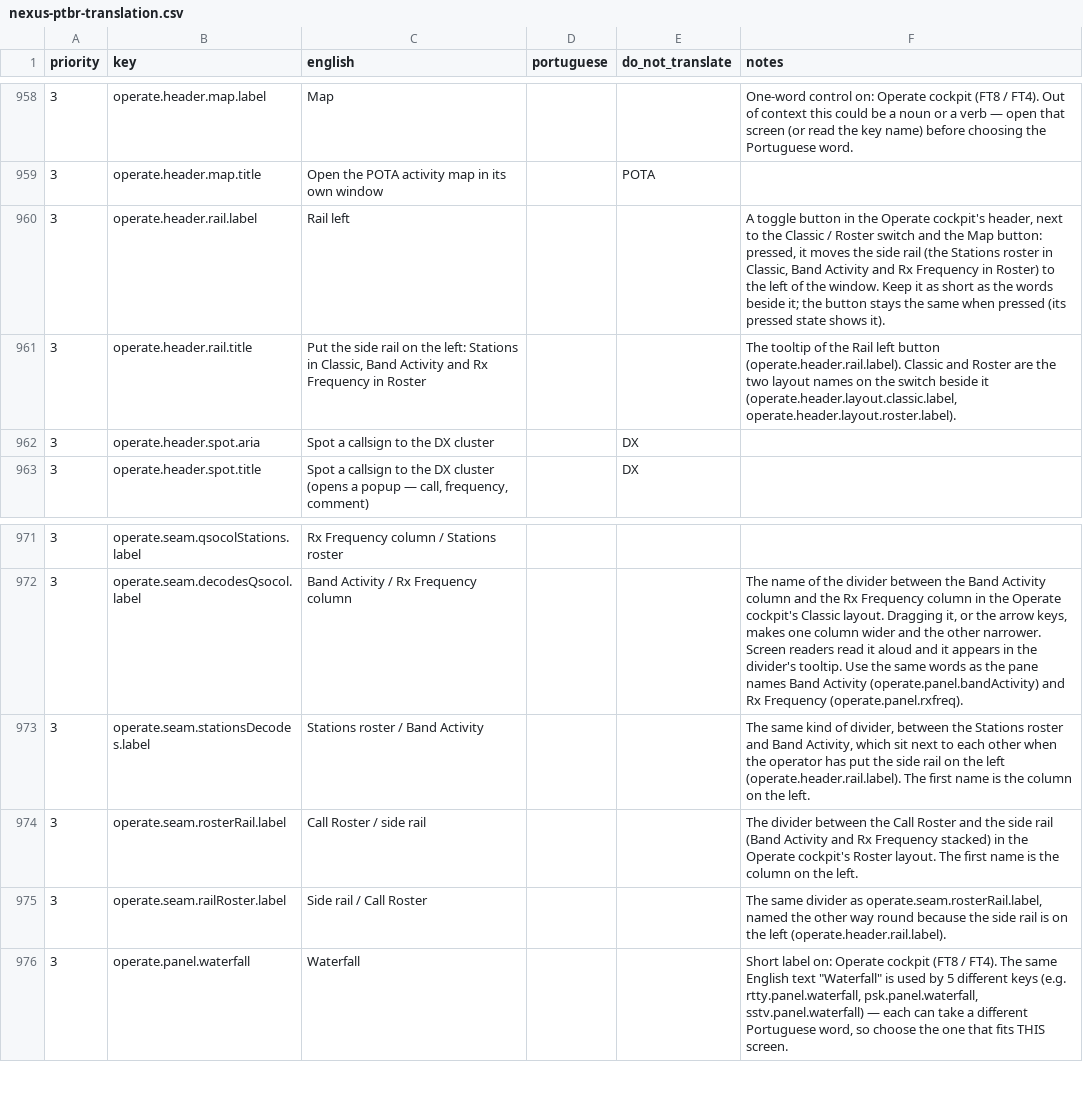
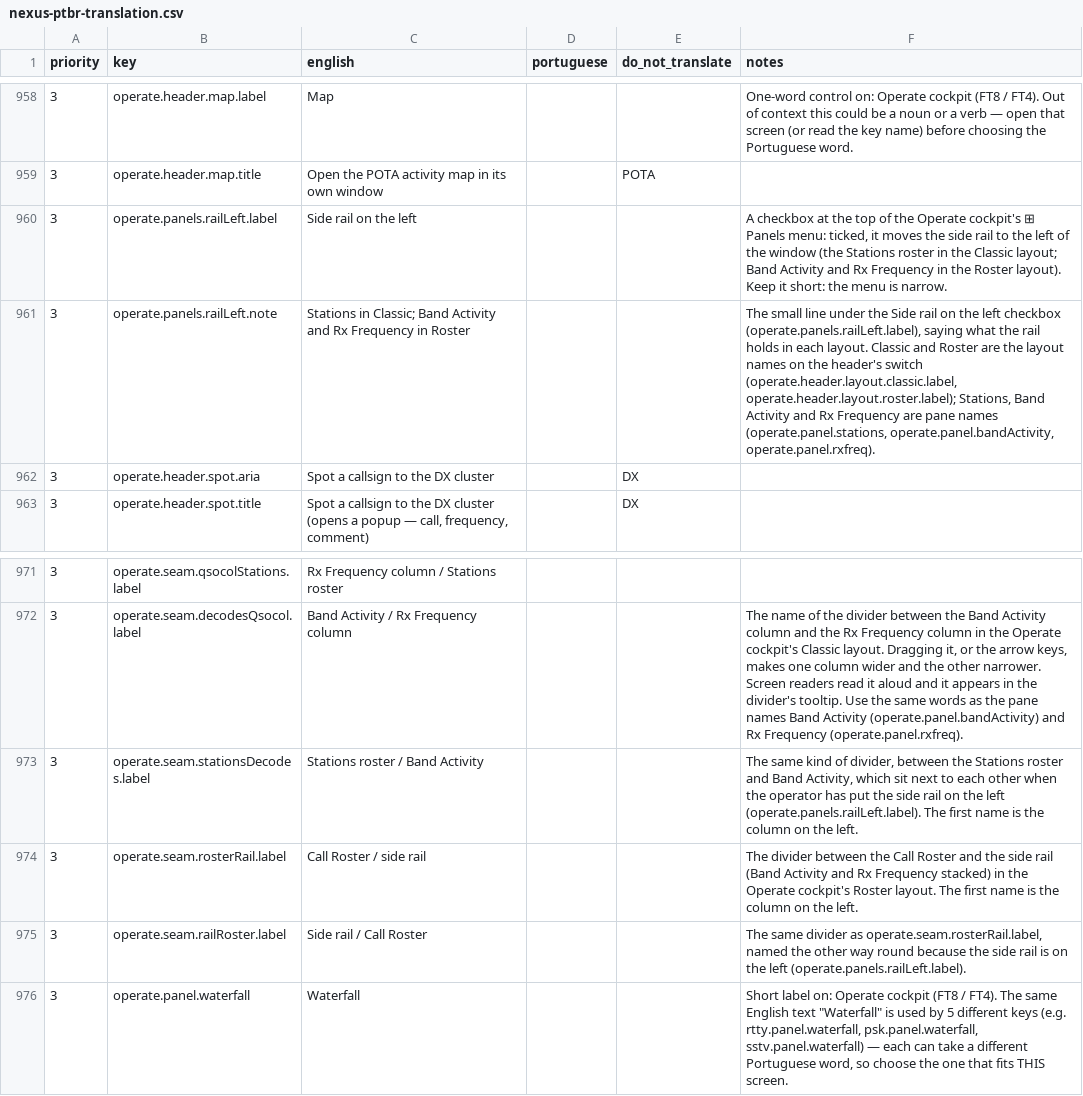
Before and after one commit to kd9taw/Nexus, a CSV file: translations/pt-BR/nexus-ptbr-translation.csv, drawn as a sheet; only a part is shown, gaps mark what is left out.

```diff
--- a/translations/pt-BR/nexus-ptbr-translation.csv
+++ b/translations/pt-BR/nexus-ptbr-translation.csv
@@ -960,4 +960,4 @@
 "3","operate.header.map.title","Open the POTA activity map in its own window","","POTA",""
-"3","operate.header.rail.label","Rail left","","","A toggle button in the Operate cockpit's header, next to the Classic / Roster switch and the Map button: pressed, it moves the side rail (the Stations roster in Classic, Band Activity and Rx Frequency in Roster) to the left of the window. Keep it as short as the words beside it; the button stays the same when pressed (its pressed state shows it)."
-"3","operate.header.rail.title","Put the side rail on the left: Stations in Classic, Band Activity and Rx Frequency in Roster","","","The tooltip of the Rail left button (operate.header.rail.label). Classic and Roster are the two layout names on the switch beside it (operate.header.layout.classic.label, operate.header.layout.roster.label)."
+"3","operate.panels.railLeft.label","Side rail on the left","","","A checkbox at the top of the Operate cockpit's ⊞ Panels menu: ticked, it moves the side rail to the left of the window (the Stations roster in the Classic layout; Band Activity and Rx Frequency in the Roster layout). Keep it short: the menu is narrow."
+"3","operate.panels.railLeft.note","Stations in Classic; Band Activity and Rx Frequency in Roster","","","The small line under the Side rail on the left checkbox (operate.panels.railLeft.label), saying what the rail holds in each layout. Classic and Roster are the layout names on the header's switch (operate.header.layout.classic.label, operate.header.layout.roster.label); Stations, Band Activity and Rx Frequency are pane names (operate.panel.stations, operate.panel.bandActivity, operate.panel.rxfreq)."
 "3","operate.header.spot.aria","Spot a callsign to the DX cluster","","DX",""
@@ -973,5 +973,5 @@
 "3","operate.seam.decodesQsocol.label","Band Activity / Rx Frequency column","","","The name of the divider between the Band Activity column and the Rx Frequency column in the Operate cockpit's Classic layout. Dragging it, or the arrow keys, makes one column wider and the other narrower. Screen readers read it aloud and it appears in the divider's tooltip. Use the same words as the pane names Band Activity (operate.panel.bandActivity) and Rx Frequency (operate.panel.rxfreq)."
-"3","operate.seam.stationsDecodes.label","Stations roster / Band Activity","","","The same kind of divider, between the Stations roster and Band Activity, which sit next to each other when the operator has put the side rail on the left (operate.header.rail.label). The first name is the column on the left."
+"3","operate.seam.stationsDecodes.label","Stations roster / Band Activity","","","The same kind of divider, between the Stations roster and Band Activity, which sit next to each other when the operator has put the side rail on the left (operate.panels.railLeft.label). The first name is the column on the left."
 "3","operate.seam.rosterRail.label","Call Roster / side rail","","","The divider between the Call Roster and the side rail (Band Activity and Rx Frequency stacked) in the Operate cockpit's Roster layout. The first name is the column on the left."
-"3","operate.seam.railRoster.label","Side rail / Call Roster","","","The same divider as operate.seam.rosterRail.label, named the other way round because the side rail is on the left (operate.header.rail.label)."
+"3","operate.seam.railRoster.label","Side rail / Call Roster","","","The same divider as operate.seam.rosterRail.label, named the other way round because the side rail is on the left (operate.panels.railLeft.label)."
 "3","operate.panel.waterfall","Waterfall","","","Short label on: Operate cockpit (FT8 / FT4). The same English text ""Waterfall"" is used by 5 different keys (e.g. rtty.panel.waterfall, psk.panel.waterfall, sstv.panel.waterfall) — each can take a different Portuguese word, so choose the one that fits THIS screen."
```
Also changed, not shown: 12 other files.
